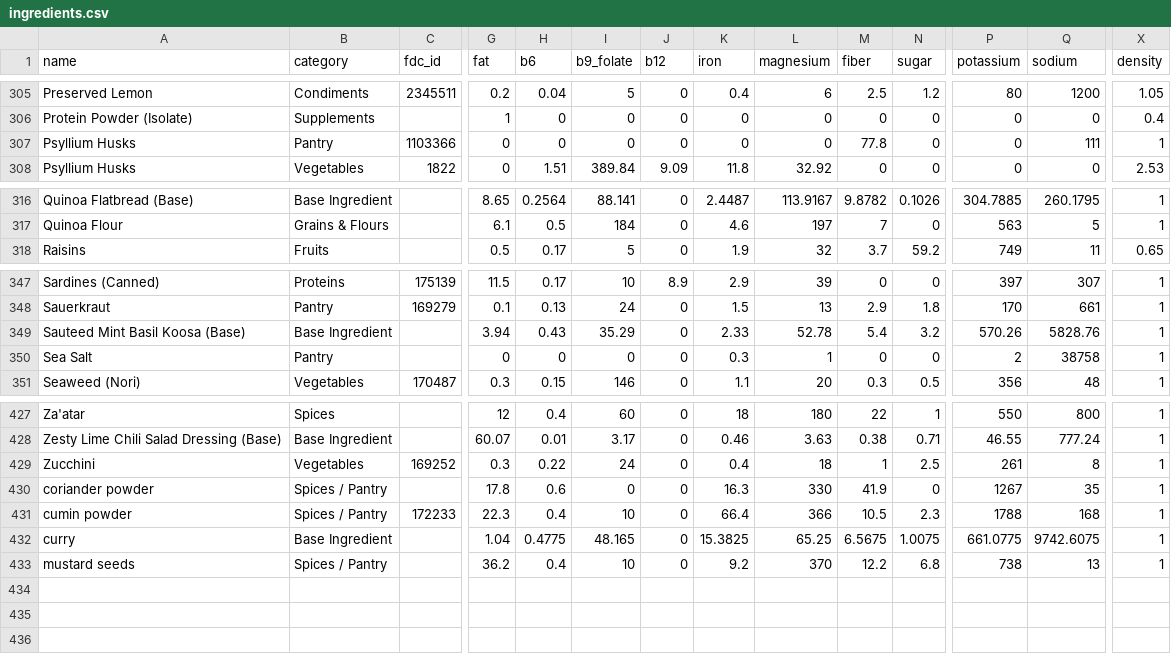
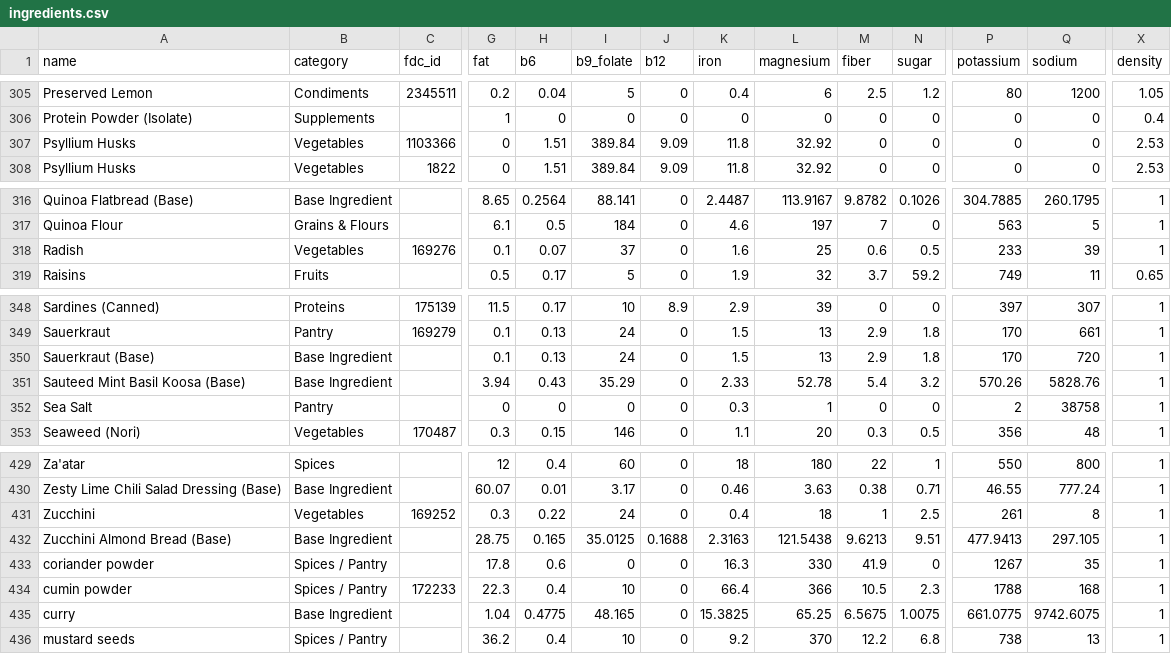
Before and after one commit to nasreenhsaif-eng/meal-craft, a CSV file: database/data/menu/ingredients.csv, drawn as a sheet; only a part is shown, gaps mark what is left out; rows hold the shown columns only; the diff names each change by its address in the sheet, - before the commit and + after, or states it on an @@ line.

```diff
--- a/database/data/menu/ingredients.csv
+++ b/database/data/menu/ingredients.csv
-B307 (category): Pantry
+B307 (category): Vegetables
-H307 (b6): 0
+H307 (b6): 1.51
-I307 (b9_folate): 0
+I307 (b9_folate): 389.84
-J307 (b12): 0
+J307 (b12): 9.09
-K307 (iron): 0
+K307 (iron): 11.8
-L307 (magnesium): 0
+L307 (magnesium): 32.92
-M307 (fiber): 77.8
+M307 (fiber): 0
-Q307 (sodium): 111
+Q307 (sodium): 0
-X307 (density): 1
+X307 (density): 2.53
+row 318: Radish | Vegetables | 169276 | 0.1 | 0.07 | 37 | 0 | 1.6 | 25 | 0.6 | 0.5 | 233 | 39 | 1
+row 350: Sauerkraut (Base) | Base Ingredient |  | 0.1 | 0.13 | 24 | 0 | 1.5 | 13 | 2.9 | 1.8 | 170 | 720 | 1
+row 432: Zucchini Almond Bread (Base) | Base Ingredient |  | 28.75 | 0.165 | 35.0125 | 0.1688 | 2.3163 | 121.5438 | 9.6213 | 9.51 | 477.9413 | 297.105 | 1
```
Also changed, not shown: database/data/menu/meals.csv, 13 other files.
